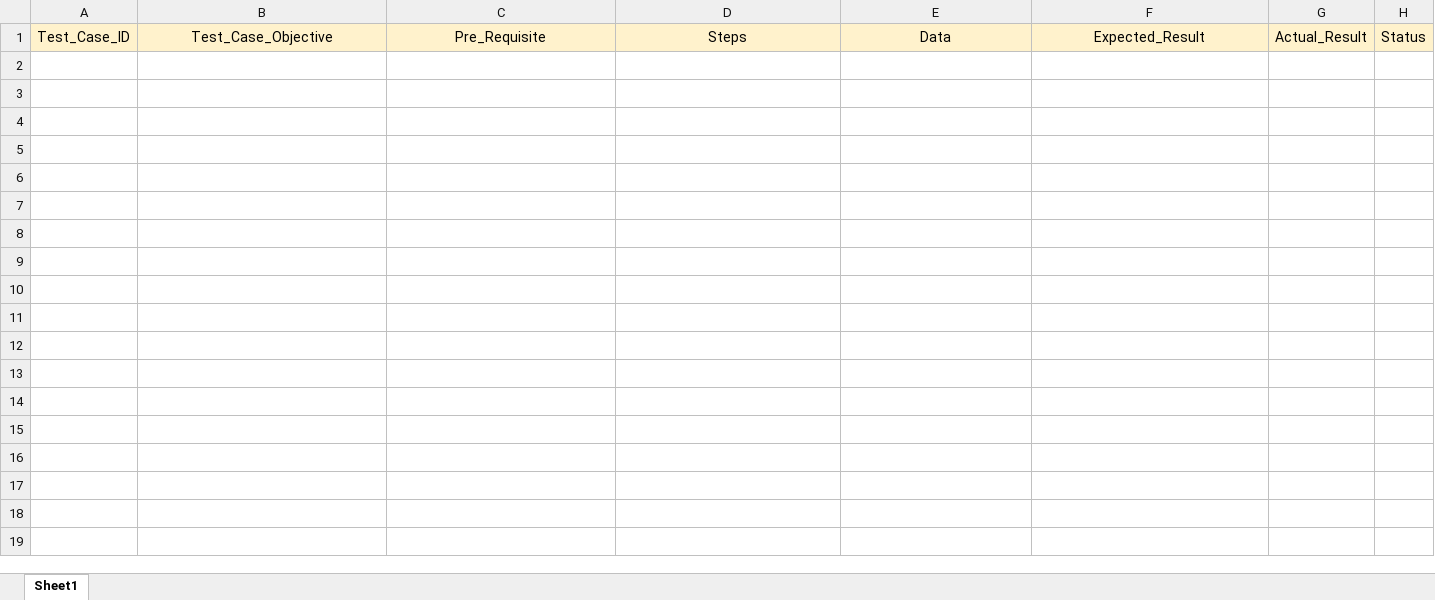
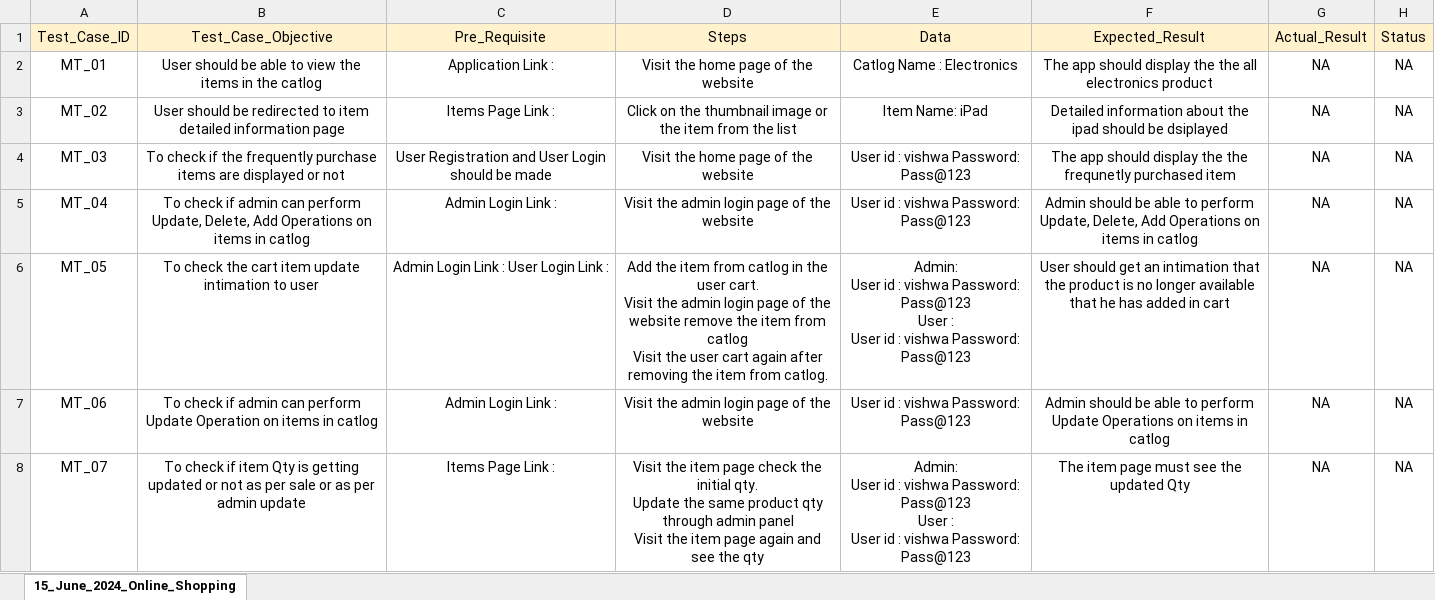
Before and after one commit to itsvishwa23/SEED_SDET_COURSE_MANUAL_TESTING, an Excel workbook: VISHWANATH_TAWARE_MT.xlsx, sheet 15_June_2024_Online_Shopping, drawn as a sheet; only a part is shown; values as stored, in another font and other column widths than the file's, no borders; ↵ is a line break in a cell; the diff covers the shown part only; the diff names each change by its address in the sheet, - before the commit and + after, or states it on an @@ line.

```diff
--- a/VISHWANATH_TAWARE_MT.xlsx (sheet 15_June_2024_Online_Shopping)
+++ b/VISHWANATH_TAWARE_MT.xlsx (sheet 15_June_2024_Online_Shopping)
-sheet tab: Sheet1
+sheet tab: 15_June_2024_Online_Shopping
+row 2: MT_01 | User should be able to view the items in the catlog | Application Link : | Visit the home page of the website | Catlog Name : Electronics | The app should display the the all electronics product | NA | NA
+row 3: MT_02 | User should be redirected to item detailed information page | Items Page Link : | Click on the thumbnail image or the item from the list | Item Name: iPad | Detailed information about the ipad should be dsiplayed | NA | NA
+row 4: MT_03 | To check if the frequently purchase items are displayed or not | User Registration and User Login should be made | Visit the home page of the website | User id : vishwa Password: Pass@123 | The app should display the the frequnetly purchased item | NA | NA
+row 5: MT_04 | To check if admin can perform Update, Delete, Add Operations on items in catlog | Admin Login Link : | Visit the admin login page of the website | User id : vishwa Password: Pass@123 | Admin should be able to perform Update, Delete, Add Operations on items in catlog | NA | NA
+row 6: MT_05 | To check the cart item update intimation to user | Admin Login Link : User Login Link : | Add the item from catlog in the user cart. ↵ Visit the admin login page of the website remove the item from catlog ↵ Visit the user cart again after removing the item from catlog. | Admin: ↵ User id : vishwa Password: Pass@123 ↵ User : ↵ User id : vishwa Password: Pass@123 | User should get an intimation that the product is no longer available that he has added in cart | NA | NA
+row 7: MT_06 | To check if admin can perform Update Operation on items in catlog | Admin Login Link : | Visit the admin login page of the website | User id : vishwa Password: Pass@123 | Admin should be able to perform Update Operations on items in catlog | NA | NA
+row 8: MT_07 | To check if item Qty is getting updated or not as per sale or as per admin update | Items Page Link : | Visit the item page check the initial qty. ↵ Update the same product qty through admin panel ↵ Visit the item page again and see the qty | Admin: ↵ User id : vishwa Password: Pass@123 ↵ User : ↵ User id : vishwa Password: Pass@123 | The item page must see the updated Qty | NA | NA
```
Also changed, not shown: 7 added rows elsewhere in this sheet, 1 other file.
